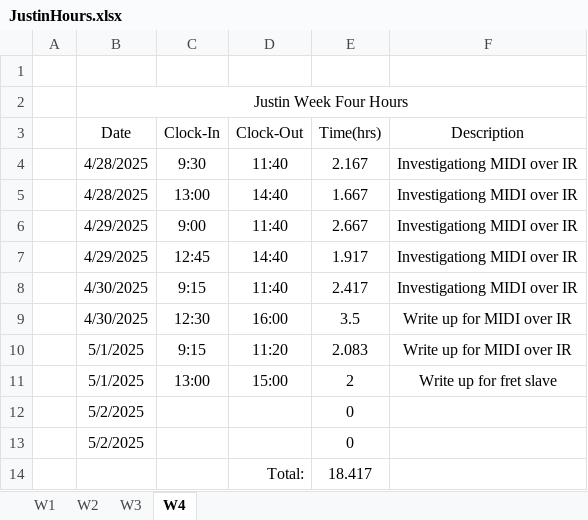
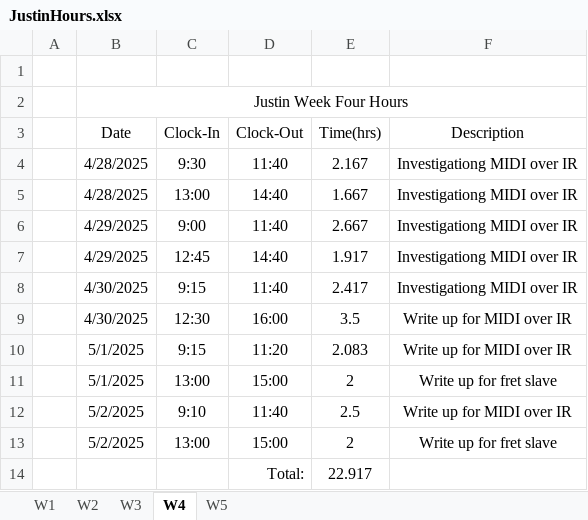
Before and after one commit to Masaharu41/Midi-Bass-Guitar, an Excel workbook: JustinHours.xlsx, sheet W4, drawn as a sheet; values as stored, in another font and other column widths than the file's, no borders; removed rows and columns are numbered as before the commit, all else as after; the diff names each change by its address in the sheet, - before the commit and + after, or states it on an @@ line.

```diff
--- a/JustinHours.xlsx (sheet W4)
+++ b/JustinHours.xlsx (sheet W4)
+sheet tab: W5
-row 12:  | 5/2/2025 |  |  | 0
-row 13:  | 5/2/2025 |  |  | 0
-row 14:  |  |  | Total: | 18.417
+row 12:  | 5/2/2025 | 9:10 | 11:40 | 2.5 | Write up for MIDI over IR
+row 13:  | 5/2/2025 | 13:00 | 15:00 | 2 | Write up for fret slave
+row 14:  |  |  | Total: | 22.917
```
Also changed, not shown: 6 other files.
